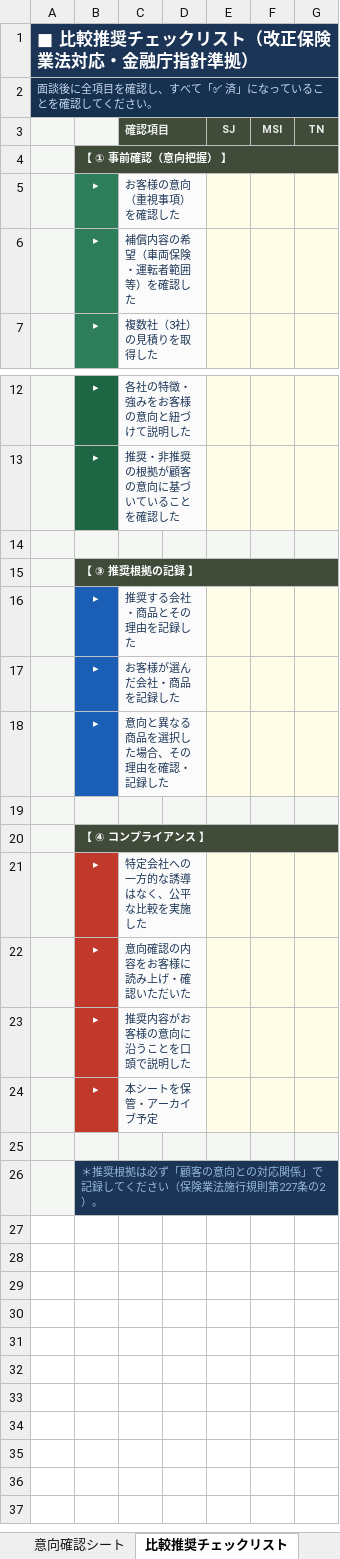
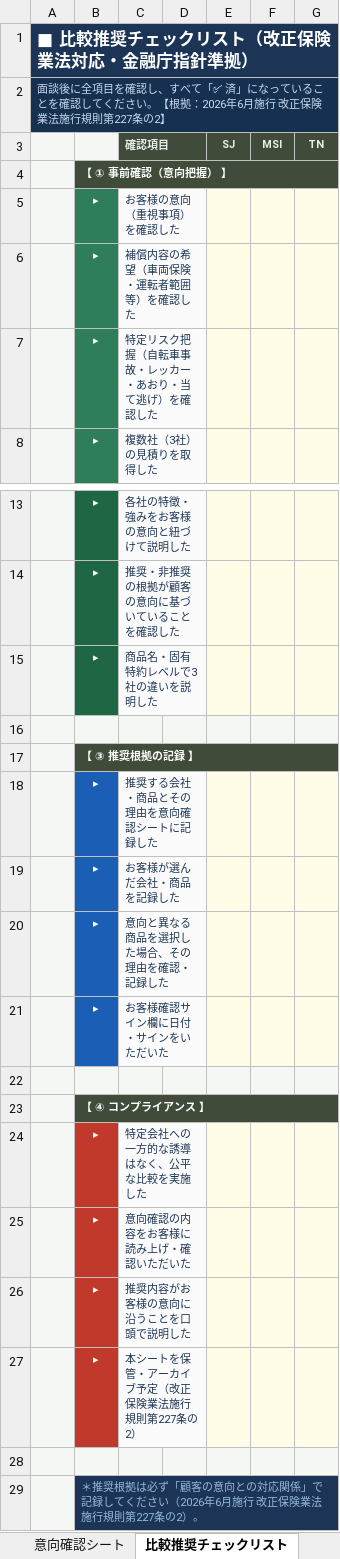
Before and after one commit to sakurabloomyou/Sunplaza-supermarket, an Excel workbook: intent_tool.xlsx, sheet 比較推奨チェックリスト, drawn as a sheet; only a part is shown, gaps mark what is left out; values as stored, in another font and other column widths than the file's, no borders; addresses are those after the commit; the diff names each change by its address in the sheet, - before the commit and + after, or states it on an @@ line.

```diff
--- a/intent_tool.xlsx (sheet 比較推奨チェックリスト)
+++ b/intent_tool.xlsx (sheet 比較推奨チェックリスト)
-A2: …ださい。
+A2: …ださい。【根拠：2026年6月施行 改正保険業法施行規則第227条の2】
+row 7:  | ▸ | 特定リスク把握（自転車事故・レッカー・あおり・当て逃げ）を確認した
+row 15:  | ▸ | 商品名・固有特約レベルで3社の違いを説明した
-C18 (確認項目): 推奨する会社・商品とその理由を記録した
+C18 (確認項目): 推奨する会社・商品とその理由を意向確認シートに記録した
+row 21:  | ▸ | お客様確認サイン欄に日付・サインをいただいた
-C27 (確認項目): 本シートを保管・アーカイブ予定
+C27 (確認項目): 本シートを保管・アーカイブ予定（改正保険業法施行規則第227条の2）
-B29: …ださい（保険業法…
+B29: …ださい（2026年6月施行 改正保険業法…
```
Also changed, not shown: sheet 意向確認シート, hidden cells, intent_tool.xlsm, 2 other files.
